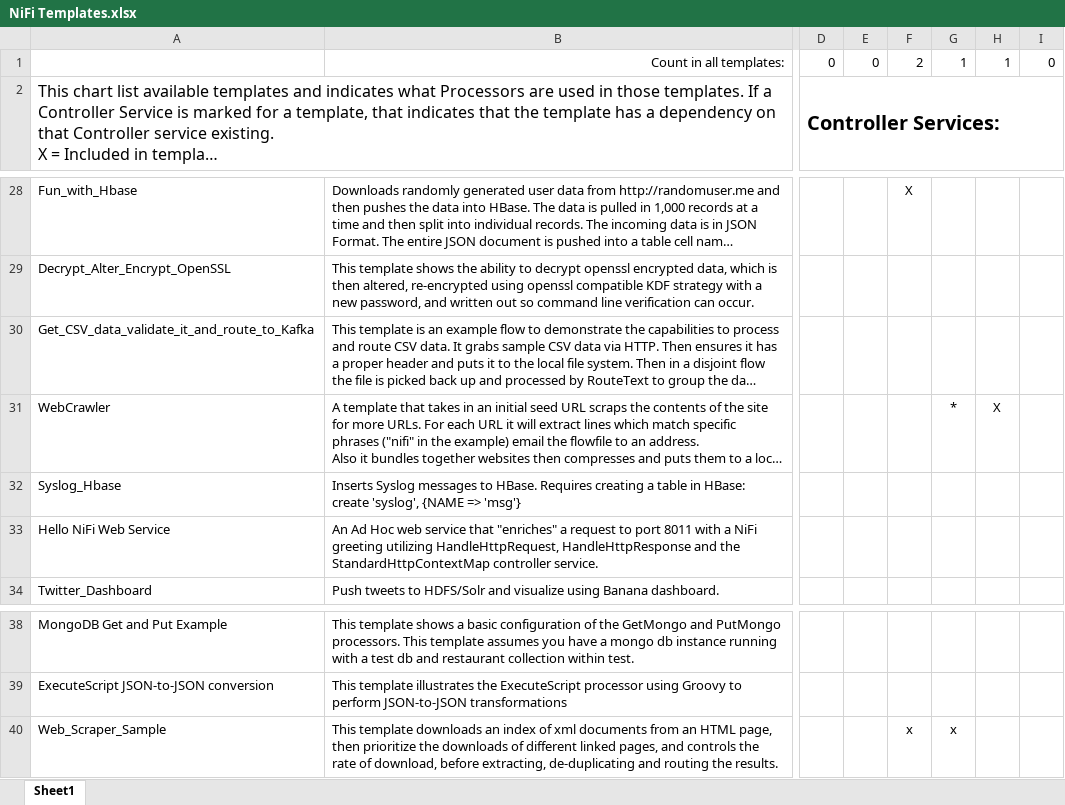
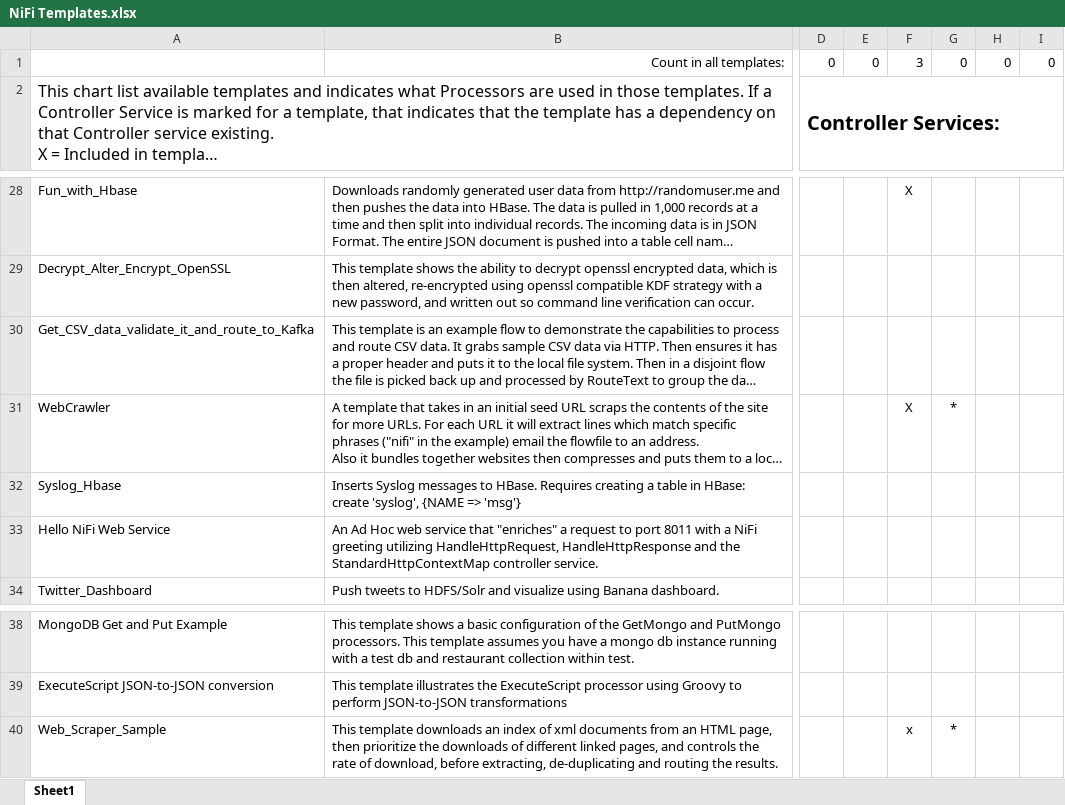
Before and after one commit to hortonworks-gallery/nifi-templates, an Excel workbook: NiFi Templates.xlsx, sheet Sheet1, drawn as a sheet; only a part is shown, gaps mark what is left out; long unchanged cells end in …; values as stored, in another font and other column widths than the file's, no borders; the diff names each change by its address in the sheet, - before the commit and + after, or states it on an @@ line.

```diff
--- a/NiFi Templates.xlsx (sheet Sheet1)
+++ b/NiFi Templates.xlsx (sheet Sheet1)
-F1: 2
+F1: 3
-G1: 1
+G1: 0
-H1: 1
+H1: 0
-F31: (empty)
+F31: X
-H31: X
+H31: (empty)
-G40: x
+G40: *
```
Also changed, not shown: 1 other file.
